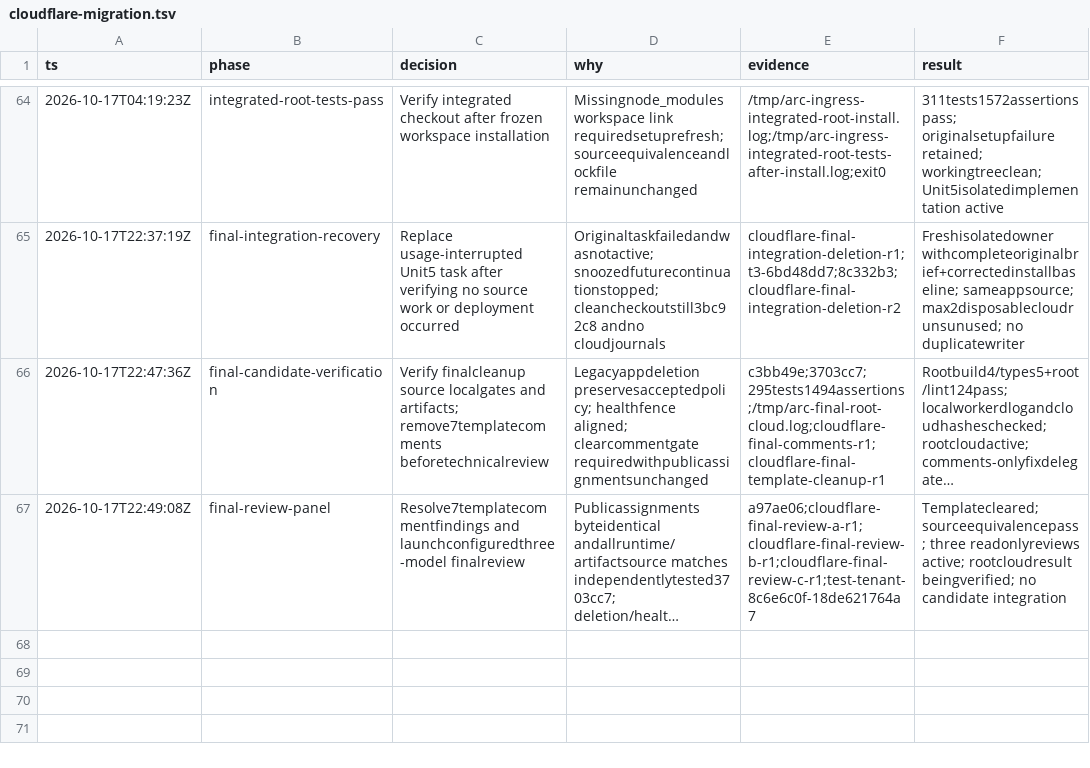
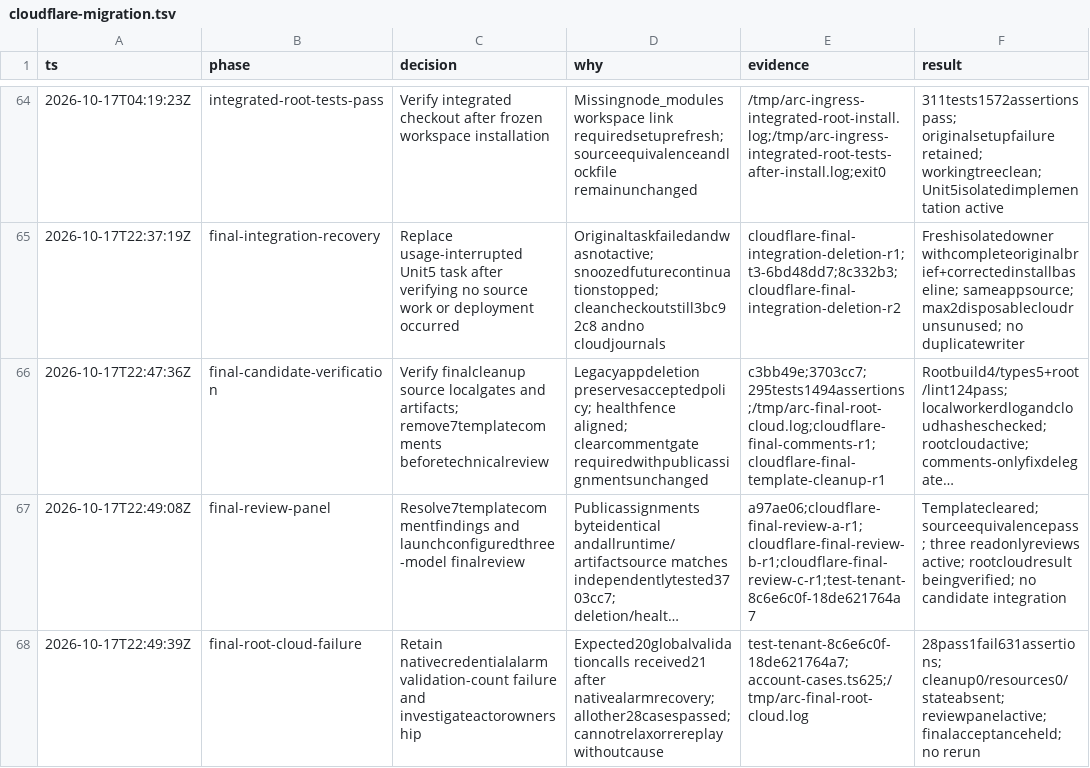
Before and after one commit to PlagueFPS/arc-tools, a TSV file: .audit/cloudflare-migration.tsv, drawn as a sheet; only a part is shown, gaps mark what is left out; long unchanged cells end in …; the diff names each change by its address in the sheet, - before the commit and + after, or states it on an @@ line.

Commit message:
docs: retain final native alarm count failure

```diff
--- a/.audit/cloudflare-migration.tsv
+++ b/.audit/cloudflare-migration.tsv
+row 68: 2026-10-17T22:49:39Z | final-root-cloud-failure | Retain nativecredentialalarm validation-count failure and investigateactorownership | Expected20globalvalidationcalls received21 after nativealarmrecovery; allother28casespassed; cannotrelaxorrereplaywithoutcause | test-tenant-8c6e6c0f-18de621764a7;account-cases.ts625;/tmp/arc-final-root-cloud.log | 28pass1fail631assertions; cleanup0/resources0/stateabsent; reviewpanelactive; finalacceptanceheld; no rerun
```
Also changed, not shown: 1 other file.
